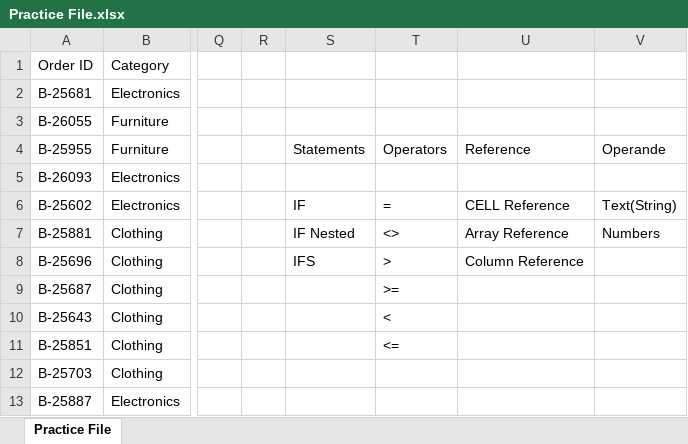
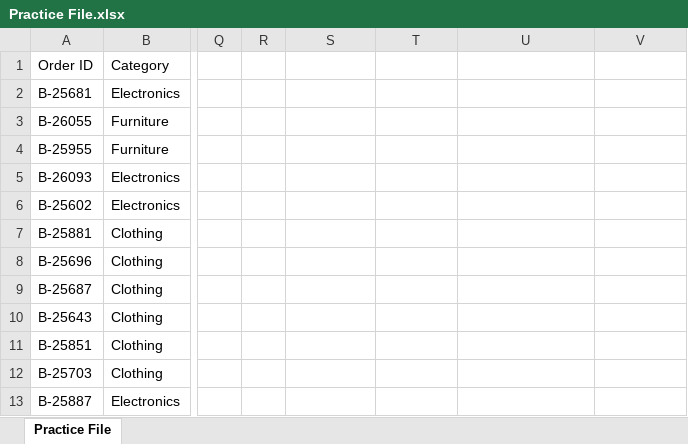
Before and after one commit to BilalDataAnalyst/Excel-Advance-Practice, an Excel workbook: Data Files/Practice File.xlsx, sheet Practice File, drawn as a sheet; only a part is shown, gaps mark what is left out; values as stored, in another font and other column widths than the file's, no borders; the diff names each change by its address in the sheet, - before the commit and + after, or states it on an @@ line.

```diff
--- a/Data Files/Practice File.xlsx (sheet Practice File)
+++ b/Data Files/Practice File.xlsx (sheet Practice File)
-S4: Statements
+S4: (empty)
-T4: Operators
+T4: (empty)
-U4: Reference
+U4: (empty)
-V4: Operande
+V4: (empty)
-S6: IF
+S6: (empty)
-T6: =
+T6: (empty)
-U6: CELL Reference
+U6: (empty)
-V6: Text(String)
+V6: (empty)
-S7: IF Nested
+S7: (empty)
-T7: <>
+T7: (empty)
-U7: Array Reference
+U7: (empty)
-V7: Numbers
+V7: (empty)
-S8: IFS
+S8: (empty)
-T8: >
+T8: (empty)
-U8: Column Reference
+U8: (empty)
-T9: >=
+T9: (empty)
-T10: <
+T10: (empty)
-T11: <=
+T11: (empty)
```
Also changed, not shown: Data Files/practice_sales_data.xlsx, 8 other files.
